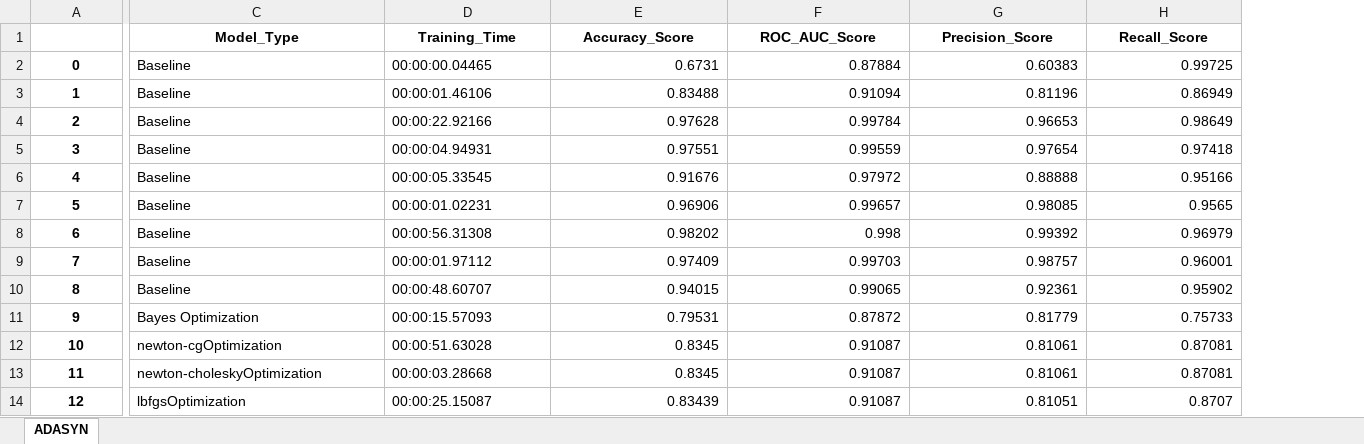
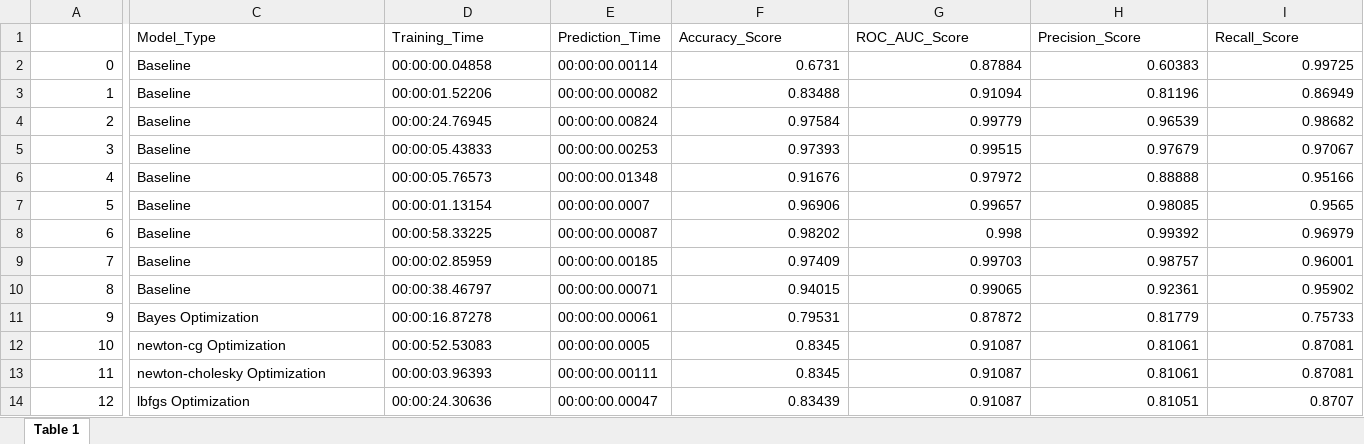
Before and after one commit to AngC1998/Efficient-Machine-Learning-in-Diabetes-Prediction-and-Risk-Calculation, an Excel workbook: Diabetes_Results_ADASYN.xlsx, sheet Table 1, drawn as a sheet; only a part is shown, gaps mark what is left out; values as stored, in another font and other column widths than the file's, no borders; addresses are those after the commit; the diff covers the shown part only; the diff names each change by its address in the sheet, - before the commit and + after, or states it on an @@ line.

```diff
--- a/Diabetes_Results_ADASYN.xlsx (sheet Table 1)
+++ b/Diabetes_Results_ADASYN.xlsx (sheet Table 1)
-sheet tab: ADASYN
+sheet tab: Table 1
+column E (Prediction_Time), rows 2-14: 00:00:00.00114 | 00:00:00.00082 | 00:00:00.00824 | 00:00:00.00253 | 00:00:00.01348 | 00:00:00.0007 | 00:00:00.00087 | 00:00:00.00185 | 00:00:00.00071 | 00:00:00.00061 | 00:00:00.0005 | 00:00:00.00111 | 00:00:00.00047
@@ C1:D1 bold: on → off, alignment: center → left @@
@@ F1:I1 bold: on → off, alignment: center → left @@
@@ A2:A14 bold: on → off, alignment: center → right @@
-D2 (Training_Time): 00:00:00.04465
+D2 (Training_Time): 00:00:00.04858
-D3 (Training_Time): 00:00:01.46106
+D3 (Training_Time): 00:00:01.52206
-D4 (Training_Time): 00:00:22.92166
+D4 (Training_Time): 00:00:24.76945
-F4 (Accuracy_Score): 0.97628
+F4 (Accuracy_Score): 0.97584
-G4 (ROC_AUC_Score): 0.99784
+G4 (ROC_AUC_Score): 0.99779
-H4 (Precision_Score): 0.96653
+H4 (Precision_Score): 0.96539
-I4 (Recall_Score): 0.98649
+I4 (Recall_Score): 0.98682
-D5 (Training_Time): 00:00:04.94931
+D5 (Training_Time): 00:00:05.43833
-F5 (Accuracy_Score): 0.97551
+F5 (Accuracy_Score): 0.97393
-G5 (ROC_AUC_Score): 0.99559
+G5 (ROC_AUC_Score): 0.99515
-H5 (Precision_Score): 0.97654
+H5 (Precision_Score): 0.97679
-I5 (Recall_Score): 0.97418
+I5 (Recall_Score): 0.97067
-D6 (Training_Time): 00:00:05.33545
+D6 (Training_Time): 00:00:05.76573
-D7 (Training_Time): 00:00:01.02231
+D7 (Training_Time): 00:00:01.13154
-D8 (Training_Time): 00:00:56.31308
+D8 (Training_Time): 00:00:58.33225
-D9 (Training_Time): 00:00:01.97112
+D9 (Training_Time): 00:00:02.85959
-D10 (Training_Time): 00:00:48.60707
+D10 (Training_Time): 00:00:38.46797
-D11 (Training_Time): 00:00:15.57093
+D11 (Training_Time): 00:00:16.87278
-C12 (Model_Type): newton-cgOptimization
+C12 (Model_Type): newton-cg Optimization
-D12 (Training_Time): 00:00:51.63028
+D12 (Training_Time): 00:00:52.53083
-C13 (Model_Type): newton-choleskyOptimization
+C13 (Model_Type): newton-cholesky Optimization
-D13 (Training_Time): 00:00:03.28668
+D13 (Training_Time): 00:00:03.96393
-C14 (Model_Type): lbfgsOptimization
+C14 (Model_Type): lbfgs Optimization
-D14 (Training_Time): 00:00:25.15087
+D14 (Training_Time): 00:00:24.30636
```
Also changed, not shown: 24 edited cells and cell formats elsewhere in this sheet, Diabetes_Results_SMOTE.xlsx.
